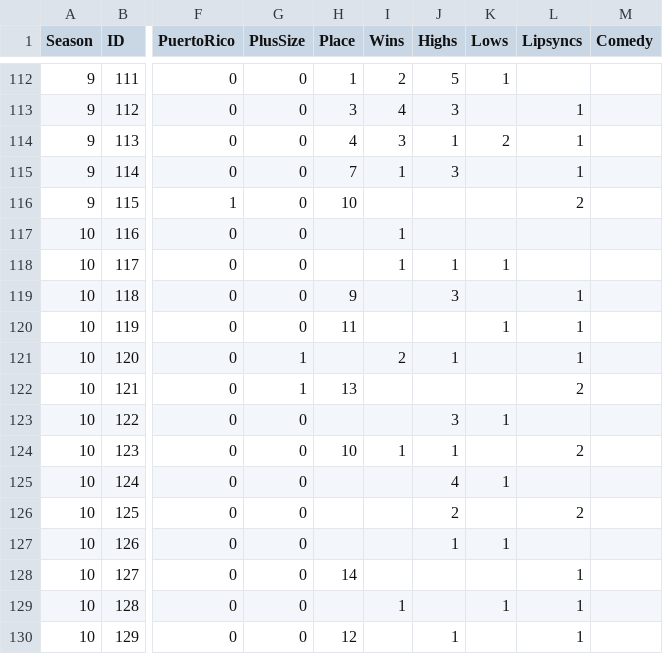
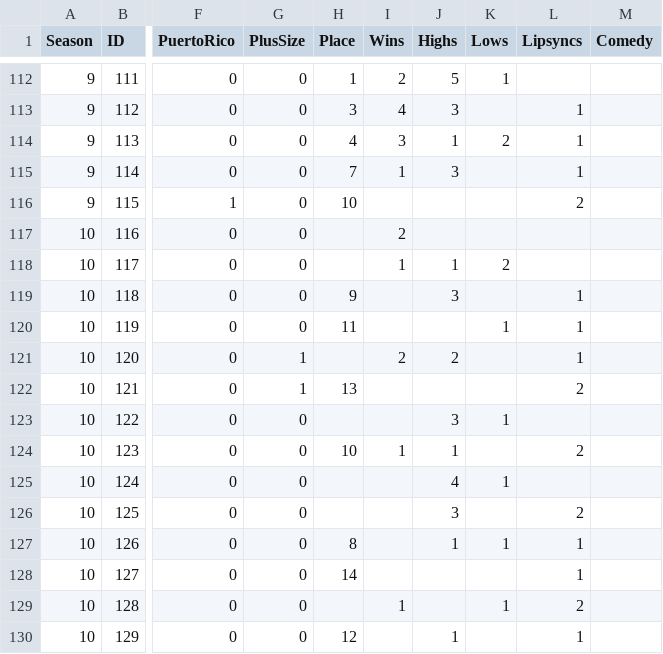
Before and after one commit to telliott27/rupaulsdragrace, a CSV file: Season 10/dragrace.csv, drawn as a sheet; only a part is shown, gaps mark what is left out; the diff names each change by its address in the sheet, - before the commit and + after, or states it on an @@ line.

```diff
--- a/Season 10/dragrace.csv
+++ b/Season 10/dragrace.csv
-I117 (Wins): 1
+I117 (Wins): 2
-K118 (Lows): 1
+K118 (Lows): 2
-J121 (Highs): 1
+J121 (Highs): 2
-J126 (Highs): 2
+J126 (Highs): 3
-H127 (Place): (empty)
+H127 (Place): 8
-L127 (Lipsyncs): (empty)
+L127 (Lipsyncs): 1
-L129 (Lipsyncs): 1
+L129 (Lipsyncs): 2
```
Also changed, not shown: Season 10/PredictedSeason10.csv, 2 other files.
